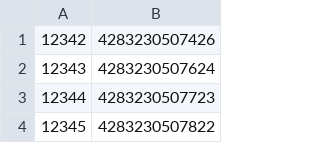
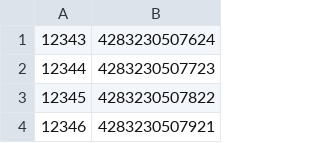
Before and after one commit to ikram-mever-codes/Gtech_Master, a CSV file: server/public/ItemIDs.csv, drawn as a sheet; only a part is shown; the shorter side is filled out with more unchanged rows; the diff names each change by its address in the sheet, - before the commit and + after, or states it on an @@ line.

```diff
--- a/server/public/ItemIDs.csv
+++ b/server/public/ItemIDs.csv
-row 1: 12342 | 4283230507426
```
Also changed, not shown: server/public/order_items.csv, server/public/orders.csv.
